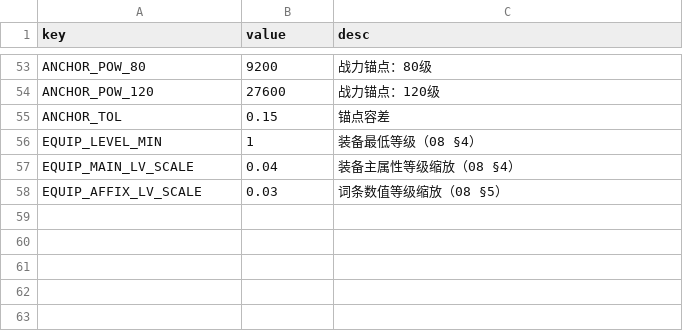
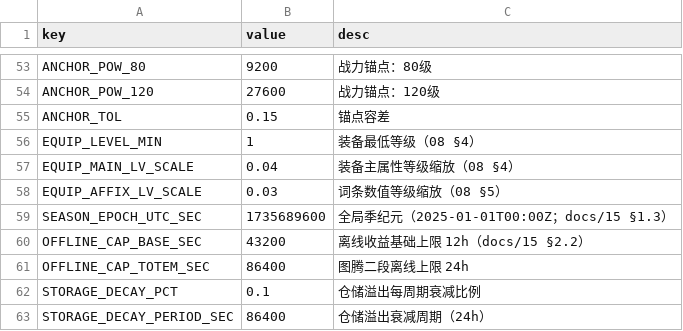
Before and after one commit to ligoudan95/fangzhi, a CSV file: tables/GlobalConst.csv, drawn as a sheet; only a part is shown, gaps mark what is left out.

```diff
--- a/tables/GlobalConst.csv
+++ b/tables/GlobalConst.csv
@@ -58 +58,6 @@ EQUIP_MAIN_LV_SCALE,0.04,装备主属性等级缩放（08 §4）
 EQUIP_AFFIX_LV_SCALE,0.03,词条数值等级缩放（08 §5）
+SEASON_EPOCH_UTC_SEC,1735689600,全局季纪元（2025-01-01T00:00Z；docs/15 §1.3）
+OFFLINE_CAP_BASE_SEC,43200,离线收益基础上限 12h（docs/15 §2.2）
+OFFLINE_CAP_TOTEM_SEC,86400,图腾二段离线上限 24h
+STORAGE_DECAY_PCT,0.1,仓储溢出每周期衰减比例
+STORAGE_DECAY_PERIOD_SEC,86400,仓储溢出衰减周期（24h）
```
Also changed, not shown: tables/Crop.csv, tables/Enums.csv, 27 other files.
